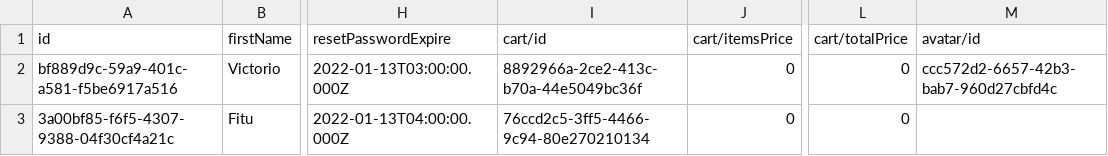
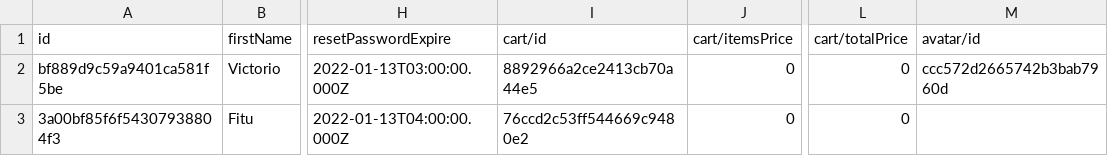
Before and after one commit to fitu/shopit-be, a CSV file: src/user/infrastructure/data/users.csv, drawn as a sheet; only a part is shown, gaps mark what is left out; the diff names each change by its address in the sheet, - before the commit and + after, or states it on an @@ line.

```diff
--- a/src/user/infrastructure/data/users.csv
+++ b/src/user/infrastructure/data/users.csv
-A2 (id): bf889d9c-59a9-401c-a581-f5be6917a516
+A2 (id): bf889d9c59a9401ca581f5be
-I2 (cart/id): 8892966a-2ce2-413c-b70a-44e5049bc36f
+I2 (cart/id): 8892966a2ce2413cb70a44e5
-M2 (avatar/id): ccc572d2-6657-42b3-bab7-960d27cbfd4c
+M2 (avatar/id): ccc572d2665742b3bab7960d
-A3 (id): 3a00bf85-f6f5-4307-9388-04f30cf4a21c
+A3 (id): 3a00bf85f6f54307938804f3
-I3 (cart/id): 76ccd2c5-3ff5-4466-9c94-80e270210134
+I3 (cart/id): 76ccd2c53ff544669c9480e2
```
Also changed, not shown: src/product/infrastructure/data/products.csv, src/review/infrastructure/data/reviews.csv, 12 other files.
